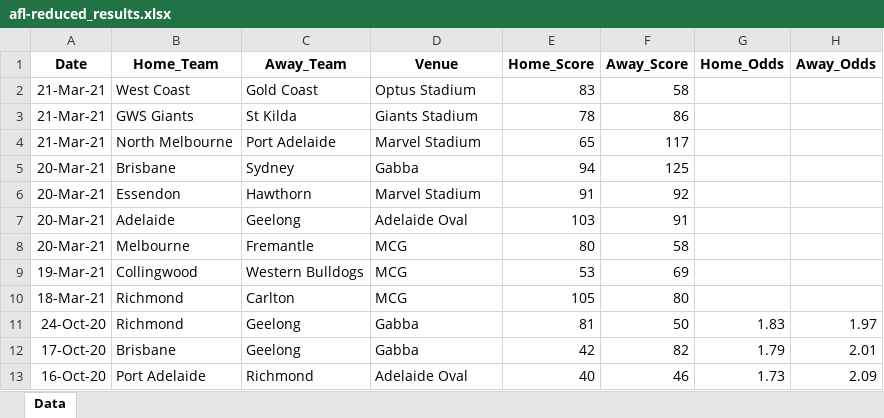
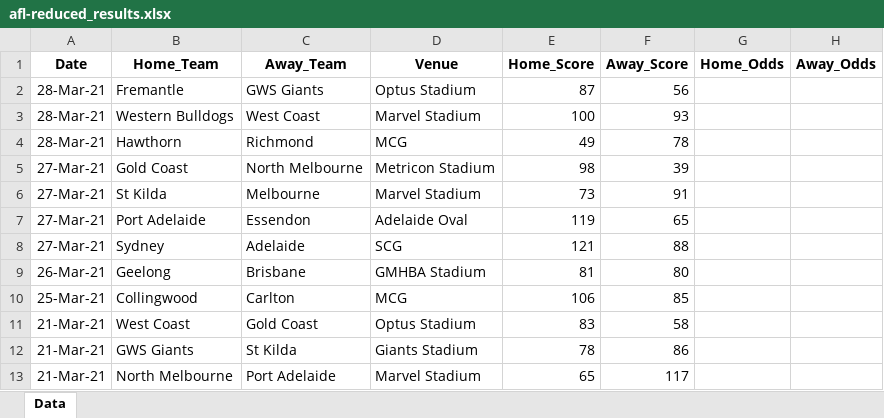
Before and after one commit to supunt/AFL-ML, an Excel workbook: data_samples/afl-reduced_results.xlsx, sheet Data, drawn as a sheet; only a part is shown; the shorter side is filled out with more unchanged rows; values as stored, in another font and other column widths than the file's, no borders; the diff names each change by its address in the sheet, - before the commit and + after, or states it on an @@ line.

```diff
--- a/data_samples/afl-reduced_results.xlsx (sheet Data)
+++ b/data_samples/afl-reduced_results.xlsx (sheet Data)
+row 2: 28-Mar-21 | Fremantle | GWS Giants | Optus Stadium | 87 | 56
+row 3: 28-Mar-21 | Western Bulldogs | West Coast | Marvel Stadium | 100 | 93
+row 4: 28-Mar-21 | Hawthorn | Richmond | MCG | 49 | 78
+row 5: 27-Mar-21 | Gold Coast | North Melbourne | Metricon Stadium | 98 | 39
+row 6: 27-Mar-21 | St Kilda | Melbourne | Marvel Stadium | 73 | 91
+row 7: 27-Mar-21 | Port Adelaide | Essendon | Adelaide Oval | 119 | 65
+row 8: 27-Mar-21 | Sydney | Adelaide | SCG | 121 | 88
+row 9: 26-Mar-21 | Geelong | Brisbane | GMHBA Stadium | 81 | 80
+row 10: 25-Mar-21 | Collingwood | Carlton | MCG | 106 | 85
```
Also changed, not shown: 2 other files.
